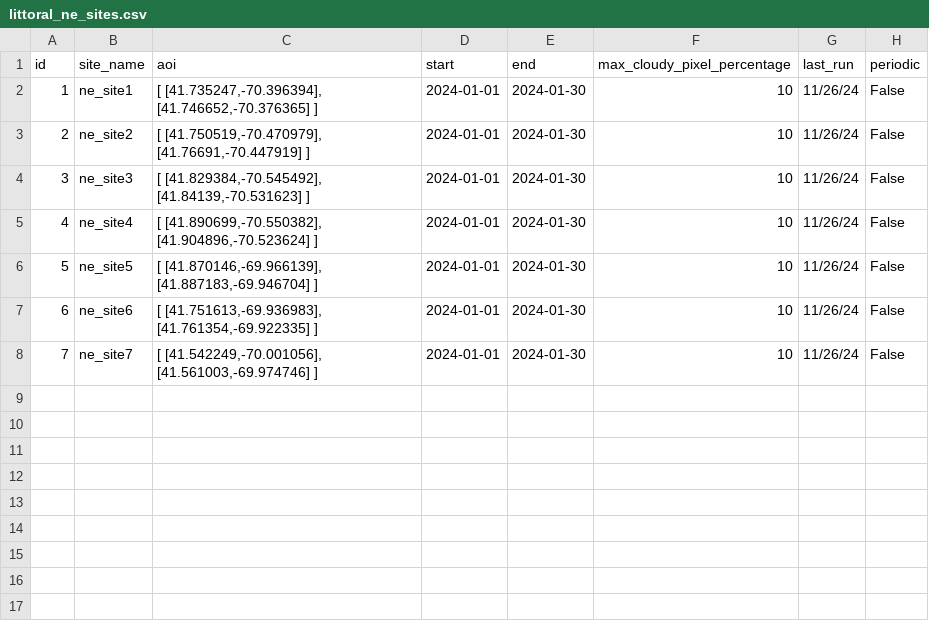
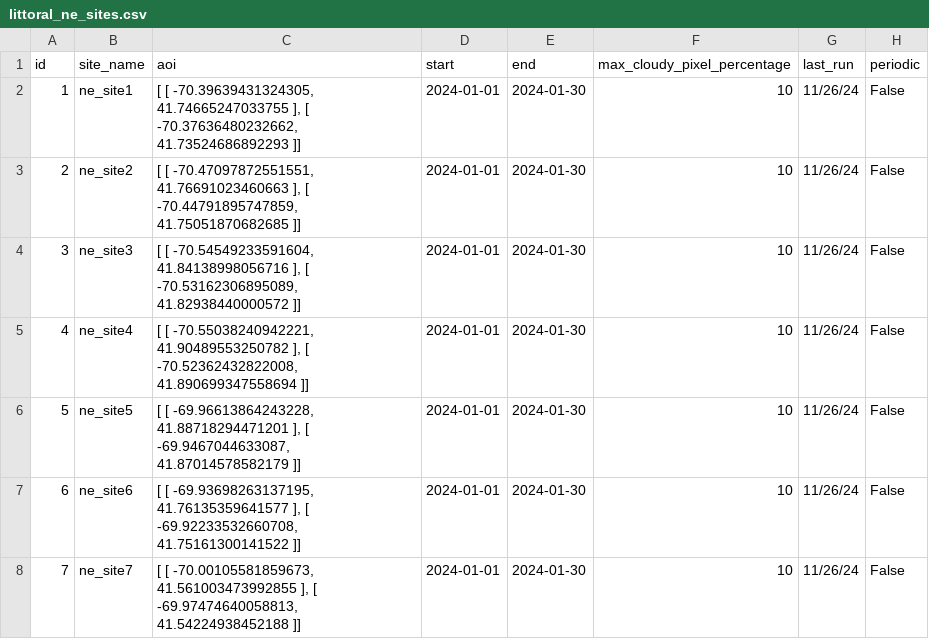
Before and after one commit to Wzesk/Littoral_S2download, a CSV file: littoral_ne_sites.csv, drawn as a sheet.

Commit message:
fixed site bounding aois

```diff
--- a/littoral_ne_sites.csv
+++ b/littoral_ne_sites.csv
@@ -1,8 +1,8 @@
 id,site_name,aoi,start,end,max_cloudy_pixel_percentage,last_run,periodic
-1,ne_site1,"[ [41.735247,-70.396394], [41.746652,-70.376365] ]",2024-01-01,2024-01-30,10,11/26/24,False
-2,ne_site2,"[ [41.750519,-70.470979], [41.76691,-70.447919] ]",2024-01-01,2024-01-30,10,11/26/24,False
-3,ne_site3,"[ [41.829384,-70.545492], [41.84139,-70.531623] ]",2024-01-01,2024-01-30,10,11/26/24,False
-4,ne_site4,"[ [41.890699,-70.550382], [41.904896,-70.523624] ]",2024-01-01,2024-01-30,10,11/26/24,False
-5,ne_site5,"[ [41.870146,-69.966139], [41.887183,-69.946704] ]",2024-01-01,2024-01-30,10,11/26/24,False
-6,ne_site6,"[ [41.751613,-69.936983], [41.761354,-69.922335] ]",2024-01-01,2024-01-30,10,11/26/24,False
-7,ne_site7,"[ [41.542249,-70.001056], [41.561003,-69.974746] ]",2024-01-01,2024-01-30,10,11/26/24,False
+1,ne_site1,"[ [ -70.39639431324305, 41.74665247033755 ],  [ -70.37636480232662, 41.73524686892293 ]] ",2024-01-01,2024-01-30,10,11/26/24,False
+2,ne_site2,"[ [ -70.47097872551551, 41.76691023460663 ], [ -70.44791895747859, 41.75051870682685 ]] ",2024-01-01,2024-01-30,10,11/26/24,False
+3,ne_site3," [ [ -70.54549233591604, 41.84138998056716 ], [ -70.53162306895089, 41.82938440000572 ]] ",2024-01-01,2024-01-30,10,11/26/24,False
+4,ne_site4," [ [ -70.55038240942221, 41.90489553250782 ], [ -70.52362432822008, 41.890699347558694 ]] ",2024-01-01,2024-01-30,10,11/26/24,False
+5,ne_site5,"[ [ -69.96613864243228, 41.88718294471201 ], [ -69.9467044633087, 41.87014578582179 ]]",2024-01-01,2024-01-30,10,11/26/24,False
+6,ne_site6,"[ [ -69.93698263137195, 41.76135359641577 ], [ -69.92233532660708, 41.75161300141522 ]] ",2024-01-01,2024-01-30,10,11/26/24,False
+7,ne_site7,"[ [ -70.00105581859673, 41.561003473992855 ], [ -69.97474640058813, 41.54224938452188 ]] ",2024-01-01,2024-01-30,10,11/26/24,False
```
Also changed, not shown: 1 other file.
